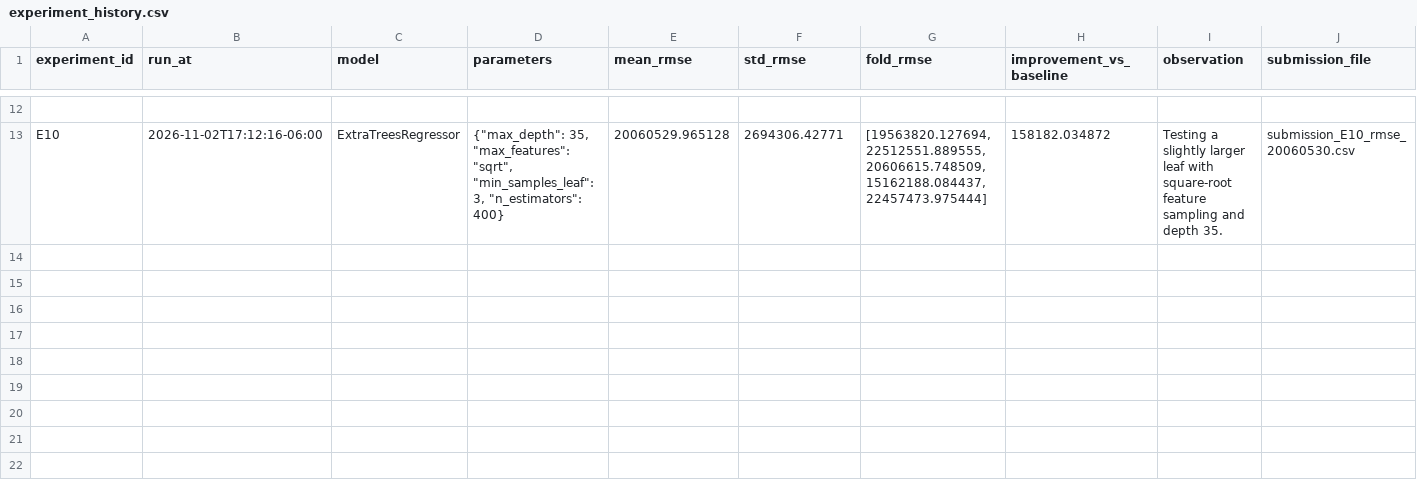
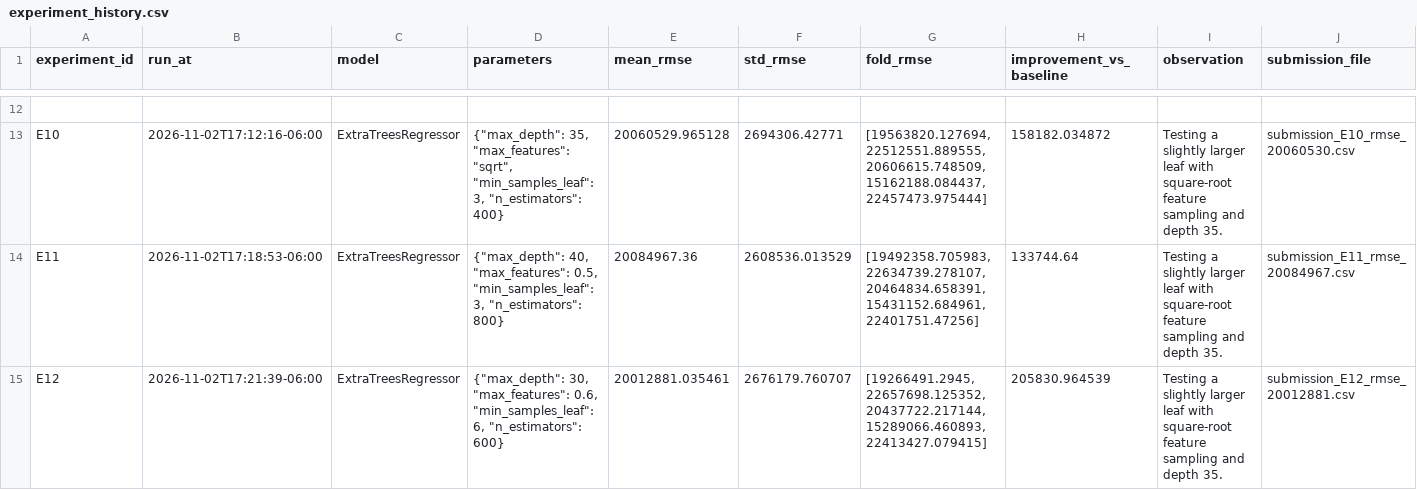
Before and after one commit to vrushank78/Hackathon_Restaurant_Turnover_Prediction, a CSV file: experiments/experiment_history.csv, drawn as a sheet; only a part is shown, gaps mark what is left out; the diff names each change by its address in the sheet, - before the commit and + after, or states it on an @@ line.

Commit message:
Record E11 and E12 model experiments

```diff
--- a/experiments/experiment_history.csv
+++ b/experiments/experiment_history.csv
+row 14: E11 | 2026-11-02T17:18:53-06:00 | ExtraTreesRegressor | {"max_depth": 40, "max_features": 0.5, "min_samples_leaf": 3, "n_estimators": 800} | 20084967.36 | 2608536.013529 | [19492358.705983, 22634739.278107, 20464834.658391, 15431152.684961, 22401751.47256] | 133744.64 | Testing a slightly larger leaf with square-root feature sampling and depth 35. | submission_E11_rmse_20084967.csv
+row 15: E12 | 2026-11-02T17:21:39-06:00 | ExtraTreesRegressor | {"max_depth": 30, "max_features": 0.6, "min_samples_leaf": 6, "n_estimators": 600} | 20012881.035461 | 2676179.760707 | [19266491.2945, 22657698.125352, 20437722.217144, 15289066.460893, 22413427.079415] | 205830.964539 | Testing a slightly larger leaf with square-root feature sampling and depth 35. | submission_E12_rmse_20012881.csv
```
Also changed, not shown: 2 other files.
